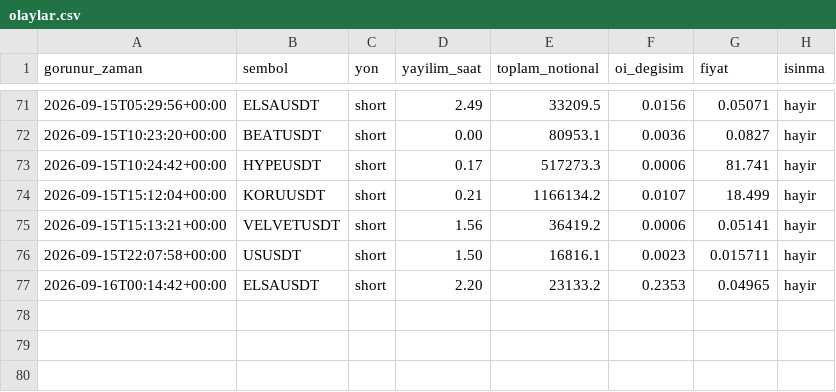
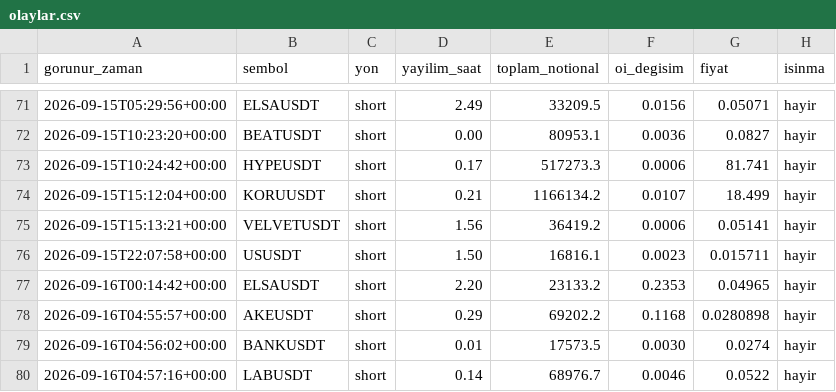
Before and after one commit to varmlx/balina-dedektor, a CSV file: olaylar.csv, drawn as a sheet; only a part is shown, gaps mark what is left out.

```diff
--- a/olaylar.csv
+++ b/olaylar.csv
@@ -77 +77,4 @@ gorunur_zaman,sembol,yon,yayilim_saat,toplam_notional,oi_degisim,fiyat,isinma
 2026-09-16T00:14:42+00:00,ELSAUSDT,short,2.20,23133.2,0.2353,0.04965,hayir
+2026-09-16T04:55:57+00:00,AKEUSDT,short,0.29,69202.2,0.1168,0.0280898,hayir
+2026-09-16T04:56:02+00:00,BANKUSDT,short,0.01,17573.5,0.0030,0.0274,hayir
+2026-09-16T04:57:16+00:00,LABUSDT,short,0.14,68976.7,0.0046,0.0522,hayir
```
Also changed, not shown: 2 other files.
